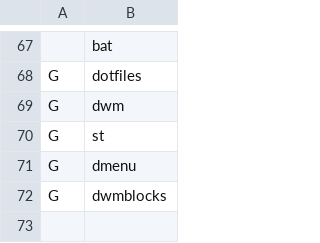
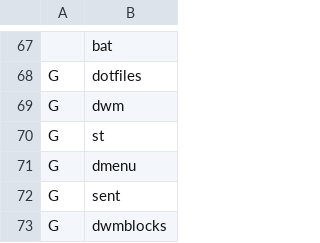
Before and after one commit to x1nigo/ix, a CSV file: programs.csv, drawn as a sheet; only a part is shown, gaps mark what is left out.

Commit message:
Update programs.csv

```diff
--- a/programs.csv
+++ b/programs.csv
@@ -71,2 +71,3 @@ G,st
 G,dmenu
+G,sent
 G,dwmblocks
```
